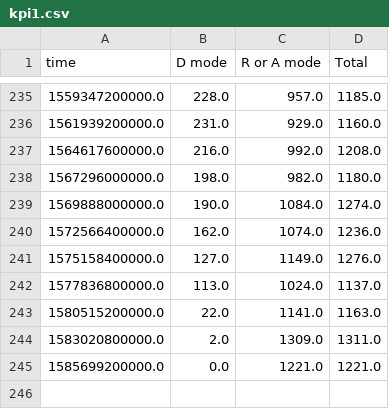
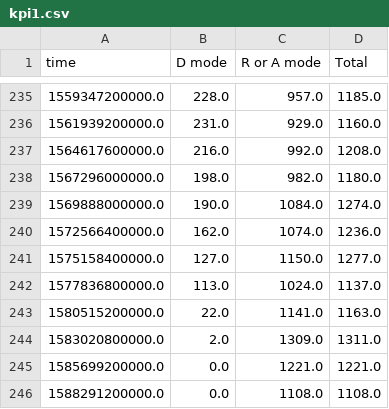
Before and after one commit to quai20/argo_kpi, a CSV file: kpi1.csv, drawn as a sheet; only a part is shown, gaps mark what is left out.

```diff
--- a/kpi1.csv
+++ b/kpi1.csv
@@ -240,3 +240,3 @@ time,D mode,R or A mode,Total
 1572566400000.0,162.0,1074.0,1236.0
-1575158400000.0,127.0,1149.0,1276.0
+1575158400000.0,127.0,1150.0,1277.0
 1577836800000.0,113.0,1024.0,1137.0
@@ -245 +245,2 @@ time,D mode,R or A mode,Total
 1585699200000.0,0.0,1221.0,1221.0
+1588291200000.0,0.0,1108.0,1108.0
```
Also changed, not shown: kpi2.csv.
